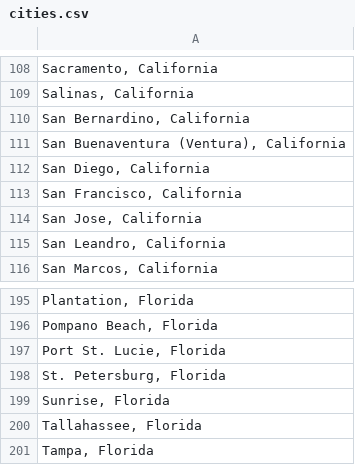
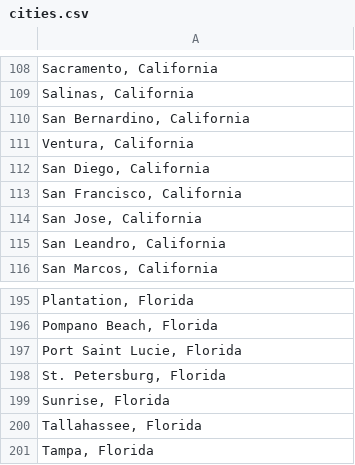
Before and after one commit to Hyperobjekt/spi-map, a CSV file: public/assets/data/cities.csv, drawn as a sheet; only a part is shown, gaps mark what is left out.

Commit message:
update cities

```diff
--- a/public/assets/data/cities.csv
+++ b/public/assets/data/cities.csv
@@ -110,3 +110,3 @@
 "San Bernardino, California"
-"San Buenaventura (Ventura), California"
+"Ventura, California"
 "San Diego, California"
@@ -196,3 +196,3 @@
 "Pompano Beach, Florida"
-"Port St. Lucie, Florida"
+"Port Saint Lucie, Florida"
 "St. Petersburg, Florida"
```
